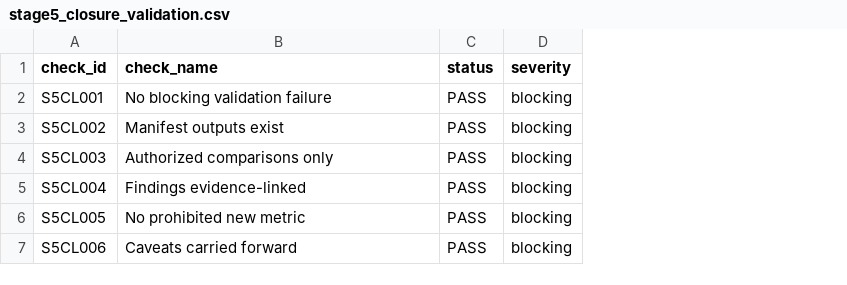
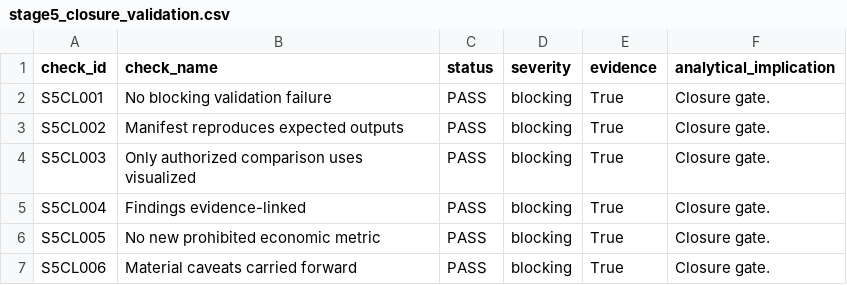
Before and after one commit to Ronaldo-spec/indonesia-ojol-driver-economics-analysis, a CSV file: metadata/stage5_closure_validation.csv, drawn as a sheet; the diff names each change by its address in the sheet, - before the commit and + after, or states it on an @@ line.

```diff
--- a/metadata/stage5_closure_validation.csv
+++ b/metadata/stage5_closure_validation.csv
+column E (evidence), rows 2-7: all True
+column F (analytical_implication), rows 2-7: all Closure gate.
-B3 (check_name): Manifest outputs exist
+B3 (check_name): Manifest reproduces expected outputs
-B4 (check_name): Authorized comparisons only
+B4 (check_name): Only authorized comparison uses visualized
-B6 (check_name): No prohibited new metric
+B6 (check_name): No new prohibited economic metric
-B7 (check_name): Caveats carried forward
+B7 (check_name): Material caveats carried forward
```
Also changed, not shown: data/analytical/stage5_findings.csv, metadata/stage5_methodological_decision_log.csv, 9 other files.
